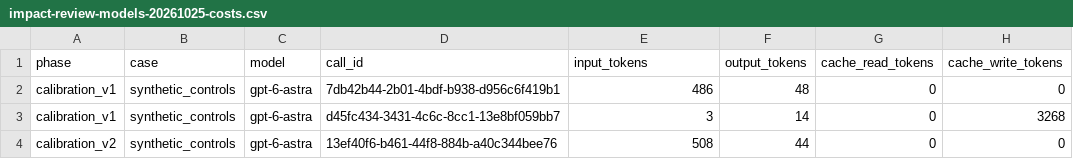
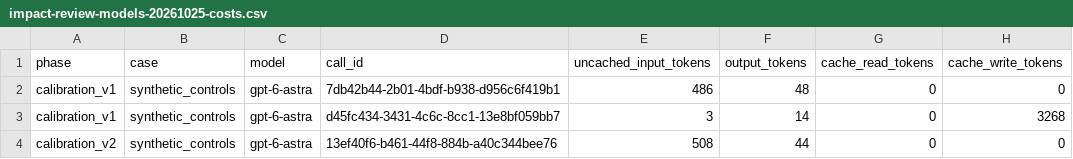
Before and after one commit to monoscope-tech/monoscope, a CSV file: docs/plans/assets/impact-review-models-20261025-costs.csv, drawn as a sheet; only a part is shown; the diff names each change by its address in the sheet, - before the commit and + after, or states it on an @@ line.

Commit message:
Clarify normalized token counts and cost reproduction

```diff
--- a/docs/plans/assets/impact-review-models-20261025-costs.csv
+++ b/docs/plans/assets/impact-review-models-20261025-costs.csv
-E1: input_tokens
+E1: uncached_input_tokens
```
Also changed, not shown: 1 other file.
